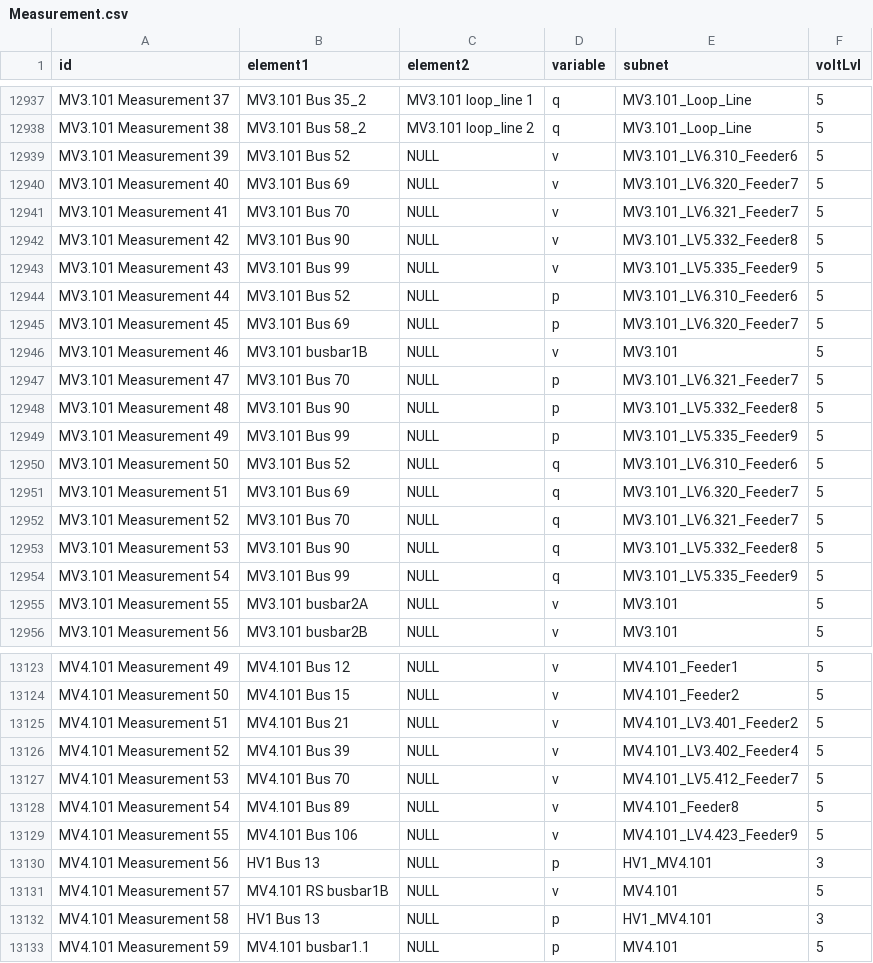
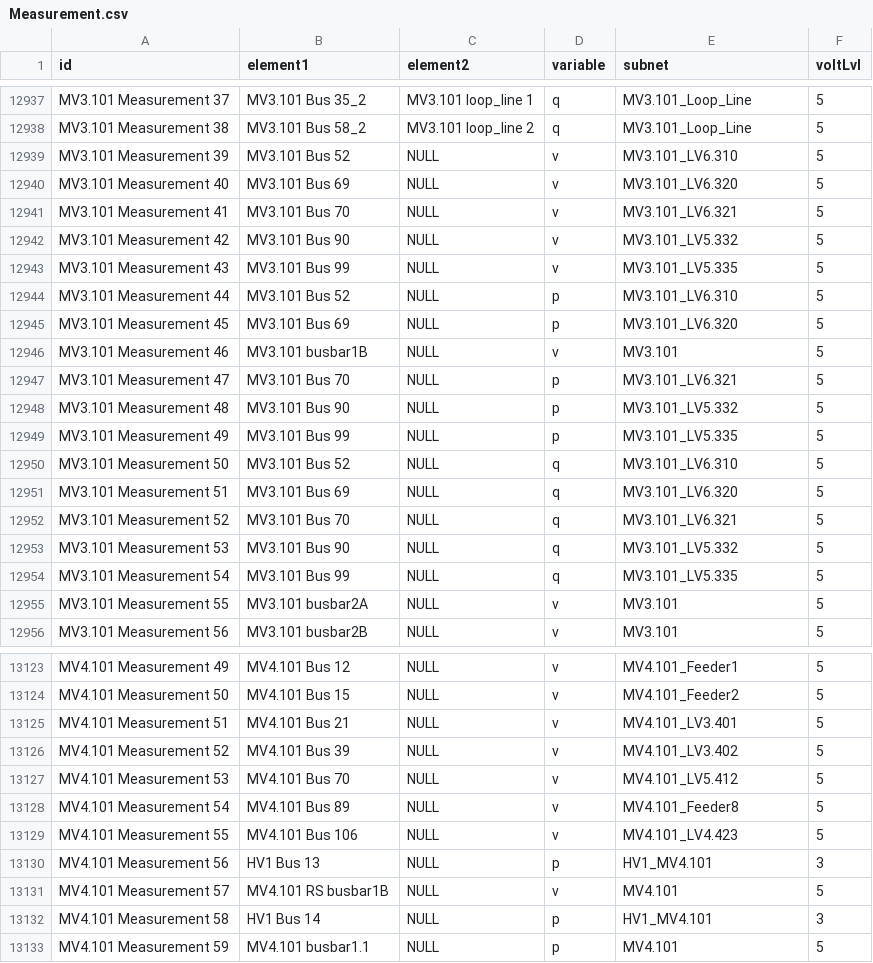
Before and after one commit to e2nIEE/simbench, a CSV file: simbench/networks/1-complete_data-mixed-all-2-sw/Measurement.csv, drawn as a sheet; only a part is shown, gaps mark what is left out; the diff covers the shown part only.

```diff
--- a/simbench/networks/1-complete_data-mixed-all-2-sw/Measurement.csv
+++ b/simbench/networks/1-complete_data-mixed-all-2-sw/Measurement.csv
@@ -12938,18 +12938,18 @@ MV3.101 Measurement 37;MV3.101 Bus 35_2;MV3.101 loop_line 1;q;MV3.101_Loop_Line;
 MV3.101 Measurement 38;MV3.101 Bus 58_2;MV3.101 loop_line 2;q;MV3.101_Loop_Line;5
-MV3.101 Measurement 39;MV3.101 Bus 52;NULL;v;MV3.101_LV6.310_Feeder6;5
-MV3.101 Measurement 40;MV3.101 Bus 69;NULL;v;MV3.101_LV6.320_Feeder7;5
-MV3.101 Measurement 41;MV3.101 Bus 70;NULL;v;MV3.101_LV6.321_Feeder7;5
-MV3.101 Measurement 42;MV3.101 Bus 90;NULL;v;MV3.101_LV5.332_Feeder8;5
-MV3.101 Measurement 43;MV3.101 Bus 99;NULL;v;MV3.101_LV5.335_Feeder9;5
-MV3.101 Measurement 44;MV3.101 Bus 52;NULL;p;MV3.101_LV6.310_Feeder6;5
-MV3.101 Measurement 45;MV3.101 Bus 69;NULL;p;MV3.101_LV6.320_Feeder7;5
+MV3.101 Measurement 39;MV3.101 Bus 52;NULL;v;MV3.101_LV6.310;5
+MV3.101 Measurement 40;MV3.101 Bus 69;NULL;v;MV3.101_LV6.320;5
+MV3.101 Measurement 41;MV3.101 Bus 70;NULL;v;MV3.101_LV6.321;5
+MV3.101 Measurement 42;MV3.101 Bus 90;NULL;v;MV3.101_LV5.332;5
+MV3.101 Measurement 43;MV3.101 Bus 99;NULL;v;MV3.101_LV5.335;5
+MV3.101 Measurement 44;MV3.101 Bus 52;NULL;p;MV3.101_LV6.310;5
+MV3.101 Measurement 45;MV3.101 Bus 69;NULL;p;MV3.101_LV6.320;5
 MV3.101 Measurement 46;MV3.101 busbar1B;NULL;v;MV3.101;5
-MV3.101 Measurement 47;MV3.101 Bus 70;NULL;p;MV3.101_LV6.321_Feeder7;5
-MV3.101 Measurement 48;MV3.101 Bus 90;NULL;p;MV3.101_LV5.332_Feeder8;5
-MV3.101 Measurement 49;MV3.101 Bus 99;NULL;p;MV3.101_LV5.335_Feeder9;5
-MV3.101 Measurement 50;MV3.101 Bus 52;NULL;q;MV3.101_LV6.310_Feeder6;5
-MV3.101 Measurement 51;MV3.101 Bus 69;NULL;q;MV3.101_LV6.320_Feeder7;5
-MV3.101 Measurement 52;MV3.101 Bus 70;NULL;q;MV3.101_LV6.321_Feeder7;5
-MV3.101 Measurement 53;MV3.101 Bus 90;NULL;q;MV3.101_LV5.332_Feeder8;5
-MV3.101 Measurement 54;MV3.101 Bus 99;NULL;q;MV3.101_LV5.335_Feeder9;5
+MV3.101 Measurement 47;MV3.101 Bus 70;NULL;p;MV3.101_LV6.321;5
+MV3.101 Measurement 48;MV3.101 Bus 90;NULL;p;MV3.101_LV5.332;5
+MV3.101 Measurement 49;MV3.101 Bus 99;NULL;p;MV3.101_LV5.335;5
+MV3.101 Measurement 50;MV3.101 Bus 52;NULL;q;MV3.101_LV6.310;5
+MV3.101 Measurement 51;MV3.101 Bus 69;NULL;q;MV3.101_LV6.320;5
+MV3.101 Measurement 52;MV3.101 Bus 70;NULL;q;MV3.101_LV6.321;5
+MV3.101 Measurement 53;MV3.101 Bus 90;NULL;q;MV3.101_LV5.332;5
+MV3.101 Measurement 54;MV3.101 Bus 99;NULL;q;MV3.101_LV5.335;5
 MV3.101 Measurement 55;MV3.101 busbar2A;NULL;v;MV3.101;5
@@ -13124,10 +13124,10 @@ MV4.101 Measurement 49;MV4.101 Bus 12;NULL;v;MV4.101_Feeder1;5
 MV4.101 Measurement 50;MV4.101 Bus 15;NULL;v;MV4.101_Feeder2;5
-MV4.101 Measurement 51;MV4.101 Bus 21;NULL;v;MV4.101_LV3.401_Feeder2;5
-MV4.101 Measurement 52;MV4.101 Bus 39;NULL;v;MV4.101_LV3.402_Feeder4;5
-MV4.101 Measurement 53;MV4.101 Bus 70;NULL;v;MV4.101_LV5.412_Feeder7;5
+MV4.101 Measurement 51;MV4.101 Bus 21;NULL;v;MV4.101_LV3.401;5
+MV4.101 Measurement 52;MV4.101 Bus 39;NULL;v;MV4.101_LV3.402;5
+MV4.101 Measurement 53;MV4.101 Bus 70;NULL;v;MV4.101_LV5.412;5
 MV4.101 Measurement 54;MV4.101 Bus 89;NULL;v;MV4.101_Feeder8;5
-MV4.101 Measurement 55;MV4.101 Bus 106;NULL;v;MV4.101_LV4.423_Feeder9;5
+MV4.101 Measurement 55;MV4.101 Bus 106;NULL;v;MV4.101_LV4.423;5
 MV4.101 Measurement 56;HV1 Bus 13;NULL;p;HV1_MV4.101;3
 MV4.101 Measurement 57;MV4.101 RS busbar1B;NULL;v;MV4.101;5
-MV4.101 Measurement 58;HV1 Bus 13;NULL;p;HV1_MV4.101;3
+MV4.101 Measurement 58;HV1 Bus 14;NULL;p;HV1_MV4.101;3
 MV4.101 Measurement 59;MV4.101 busbar1.1;NULL;p;MV4.101;5
```
Also changed, not shown: 35 edited cells elsewhere in this file, simbench/networks/1-complete_data-mixed-all-1-sw/Measurement.csv, simbench/networks/1-complete_data-mixed-all-2-sw/Storage.csv, 8 other files.
